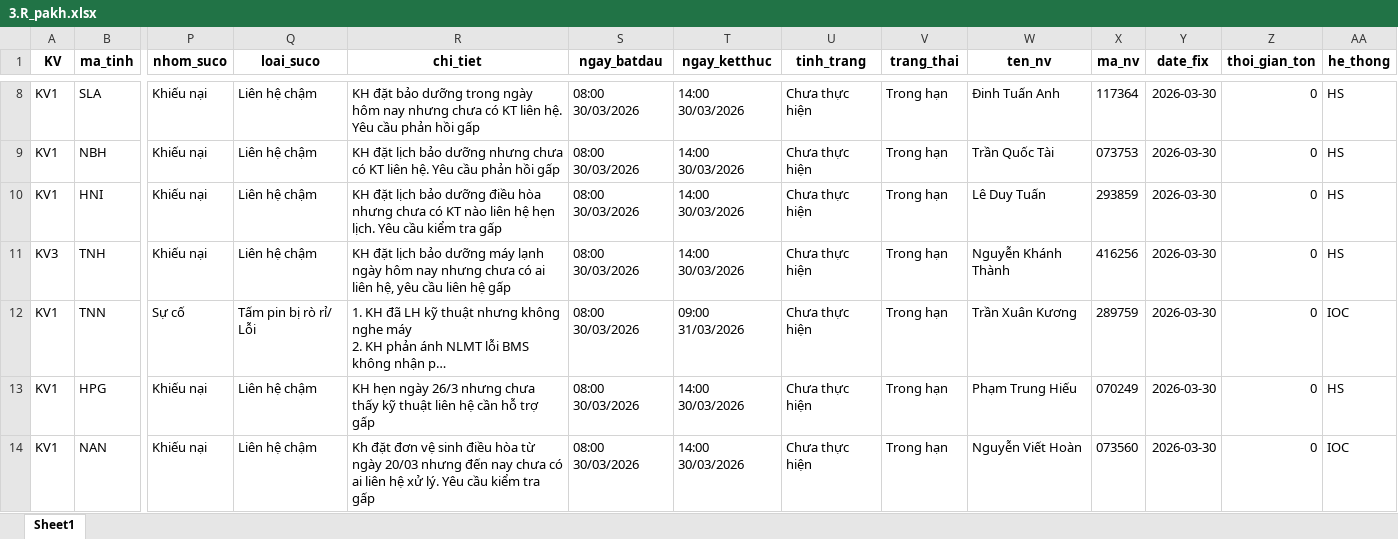
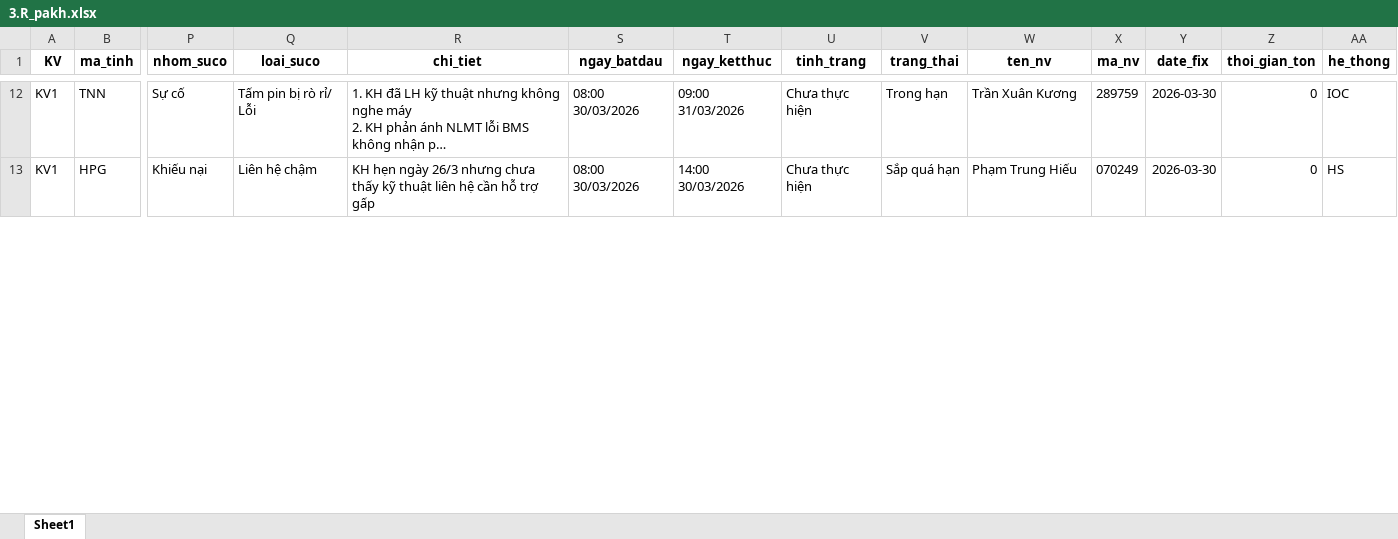
Before and after one commit to Nhunggg1612/dashboard_tonkho_tampin, an Excel workbook: data/3.R_pakh.xlsx, sheet Sheet1, drawn as a sheet; only a part is shown, gaps mark what is left out; long unchanged cells end in …; values as stored, in another font and other column widths than the file's, no borders; removed rows and columns are numbered as before the commit, all else as after; rows hold the shown columns only; the diff covers the shown part only; the diff names each change by its address in the sheet, - before the commit and + after, or states it on an @@ line.

```diff
--- a/data/3.R_pakh.xlsx (sheet Sheet1)
+++ b/data/3.R_pakh.xlsx (sheet Sheet1)
-row 8: KV1 | SLA | Khiếu nại | Liên hệ chậm | KH đặt bảo dưỡng trong ngày hôm nay nhưng chưa có KT liên hệ. Yêu cầu phản hồi gấp | 08:00 30/03/2026 | 14:00 30/03/2026 | Chưa thực hiện | Trong hạn | Đinh Tuấn Anh | 117364 | 2026-03-30 | 0 | HS
-row 9: KV1 | NBH | Khiếu nại | Liên hệ chậm | KH đặt lịch bảo dưỡng nhưng chưa có KT liên hệ. Yêu cầu phản hồi gấp | 08:00 30/03/2026 | 14:00 30/03/2026 | Chưa thực hiện | Trong hạn | Trần Quốc Tài | 073753 | 2026-03-30 | 0 | HS
-row 10: KV1 | HNI | Khiếu nại | Liên hệ chậm | KH đặt lịch bảo dưỡng điều hòa nhưng chưa có KT nào liên hệ hẹn lịch. Yêu cầu kiểm tra gấp | 08:00 30/03/2026 | 14:00 30/03/2026 | Chưa thực hiện | Trong hạn | Lê Duy Tuấn | 293859 | 2026-03-30 | 0 | HS
-row 11: KV3 | TNH | Khiếu nại | Liên hệ chậm | KH đặt lịch bảo dưỡng máy lạnh ngày hôm nay nhưng chưa có ai liên hệ, yêu cầu liên hệ gấp | 08:00 30/03/2026 | 14:00 30/03/2026 | Chưa thực hiện | Trong hạn | Nguyễn Khánh Thành | 416256 | 2026-03-30 | 0 | HS
-V13 (trang_thai): Trong hạn
+V13 (trang_thai): Sắp quá hạn
-row 14: KV1 | NAN | Khiếu nại | Liên hệ chậm | Kh đặt đơn vệ sinh điều hòa từ ngày 20/03 nhưng đến nay chưa có ai liên hệ xử lý. Yêu cầu kiểm tra gấp | 08:00 30/03/2026 | 14:00 30/03/2026 | Chưa thực hiện | Trong hạn | Nguyễn Viết Hoàn | 073560 | 2026-03-30 | 0 | IOC
```
Also changed, not shown: 6 added rows, 14 removed rows and 23 edited cells elsewhere in this sheet, 5 other files.
